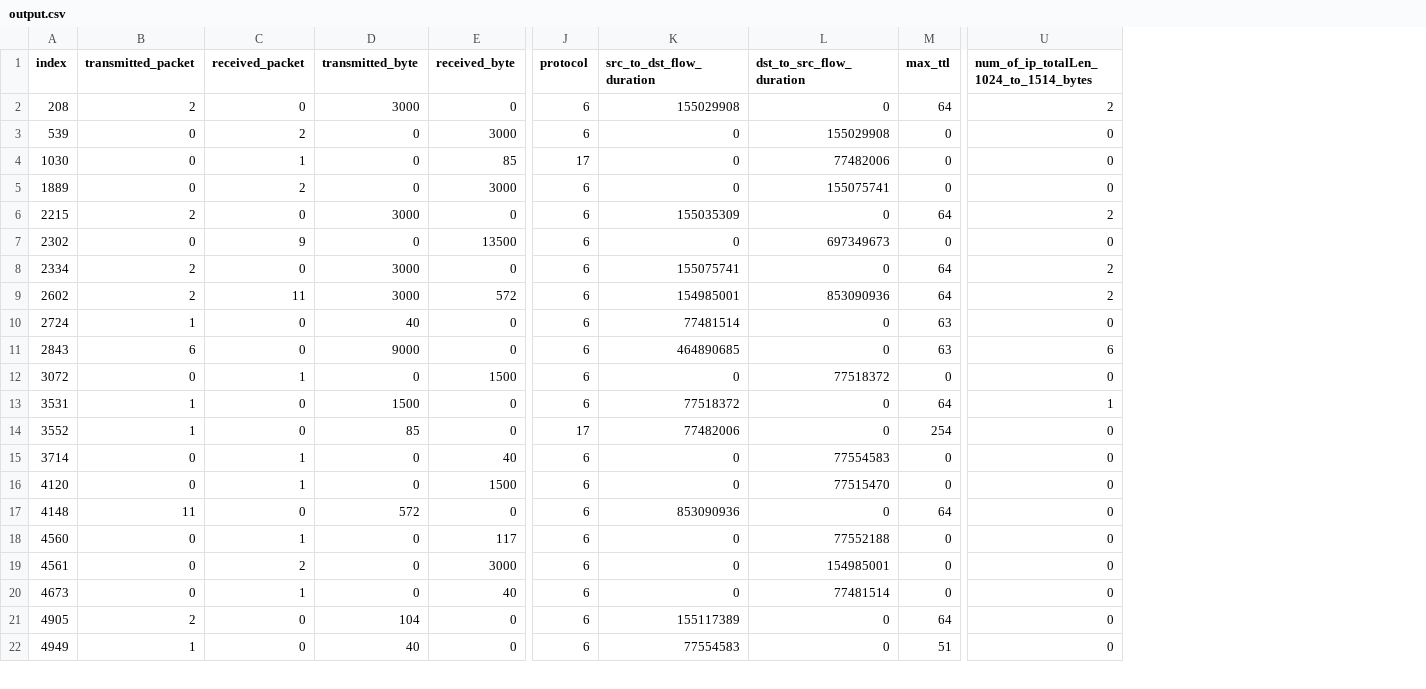
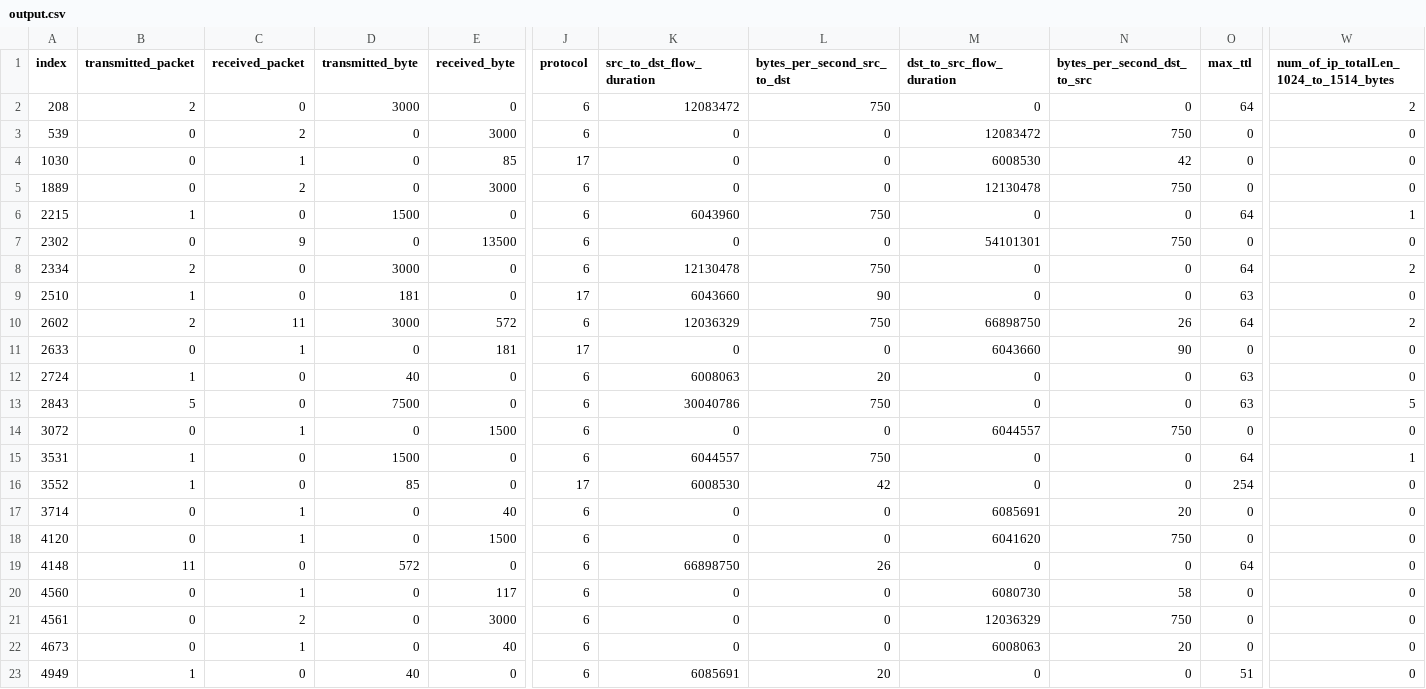
Before and after one commit to MinervaCyy/NetFlow, a CSV file: controller/output.csv, drawn as a sheet; only a part is shown, gaps mark what is left out; removed rows and columns are numbered as before the commit, all else as after; rows hold the shown columns only; the diff covers the shown part only; the diff names each change by its address in the sheet, - before the commit and + after, or states it on an @@ line.

Commit message:
modified:   controller/controller.py 	modified:   controller/output.csv 	modified:   controller/output.txt 	new file:   p4src/bits_per_second.p4 	modified:   p4src/division.p4 	modified:   p4src/netflow.json 	modified:   p4src/netflow.p4 	new file:   p4src/netflow.p4i

```diff
--- a/controller/output.csv
+++ b/controller/output.csv
+column L (bytes_per_second_src_to_dst), rows 2-8: 750 | 0 | 0 | 0 | 750 | 0 | 750; row 10: 750; rows 12-23: 20 | 750 | 0 | 750 | 42 | 0 | 0 | 26 | 0 | 0 | 0 | 20
+column N (bytes_per_second_dst_to_src), rows 2-8: 0 | 750 | 42 | 750 | 0 | 750 | 0; row 10: 26; rows 12-23: 0 | 0 | 750 | 0 | 0 | 20 | 750 | 0 | 58 | 750 | 20 | 0
-K2 (src_to_dst_flow_duration): 155029908
+K2 (src_to_dst_flow_duration): 12083472
-M3 (dst_to_src_flow_duration): 155029908
+M3 (dst_to_src_flow_duration): 12083472
-M4 (dst_to_src_flow_duration): 77482006
+M4 (dst_to_src_flow_duration): 6008530
-M5 (dst_to_src_flow_duration): 155075741
+M5 (dst_to_src_flow_duration): 12130478
-B6 (transmitted_packet): 2
+B6 (transmitted_packet): 1
-D6 (transmitted_byte): 3000
+D6 (transmitted_byte): 1500
-K6 (src_to_dst_flow_duration): 155035309
+K6 (src_to_dst_flow_duration): 6043960
-W6: 2
+W6: 1
-M7 (dst_to_src_flow_duration): 697349673
+M7 (dst_to_src_flow_duration): 54101301
-K8 (src_to_dst_flow_duration): 155075741
+K8 (src_to_dst_flow_duration): 12130478
+row 9: 2510 | 1 | 0 | 181 | 0 | 17 | 6043660 | 90 | 0 | 0 | 63 | 0
-K10 (src_to_dst_flow_duration): 154985001
+K10 (src_to_dst_flow_duration): 12036329
-M10 (dst_to_src_flow_duration): 853090936
+M10 (dst_to_src_flow_duration): 66898750
+row 11: 2633 | 0 | 1 | 0 | 181 | 17 | 0 | 0 | 6043660 | 90 | 0 | 0
-K12 (src_to_dst_flow_duration): 77481514
+K12 (src_to_dst_flow_duration): 6008063
-B13 (transmitted_packet): 6
+B13 (transmitted_packet): 5
-D13 (transmitted_byte): 9000
+D13 (transmitted_byte): 7500
-K13 (src_to_dst_flow_duration): 464890685
+K13 (src_to_dst_flow_duration): 30040786
-W13: 6
+W13: 5
-M14 (dst_to_src_flow_duration): 77518372
+M14 (dst_to_src_flow_duration): 6044557
-K15 (src_to_dst_flow_duration): 77518372
+K15 (src_to_dst_flow_duration): 6044557
-K16 (src_to_dst_flow_duration): 77482006
+K16 (src_to_dst_flow_duration): 6008530
-M17 (dst_to_src_flow_duration): 77554583
+M17 (dst_to_src_flow_duration): 6085691
-M18 (dst_to_src_flow_duration): 77515470
+M18 (dst_to_src_flow_duration): 6041620
-K19 (src_to_dst_flow_duration): 853090936
+K19 (src_to_dst_flow_duration): 66898750
-M20 (dst_to_src_flow_duration): 77552188
+M20 (dst_to_src_flow_duration): 6080730
-M21 (dst_to_src_flow_duration): 154985001
+M21 (dst_to_src_flow_duration): 12036329
-M22 (dst_to_src_flow_duration): 77481514
+M22 (dst_to_src_flow_duration): 6008063
-row 21: 4905 | 2 | 0 | 104 | 0 | 6 | 155117389 | 0 | 64 | 0
-K23 (src_to_dst_flow_duration): 77554583
+K23 (src_to_dst_flow_duration): 6085691
```
Also changed, not shown: 3 removed rows and 17 edited cells elsewhere in this file, 7 other files.
